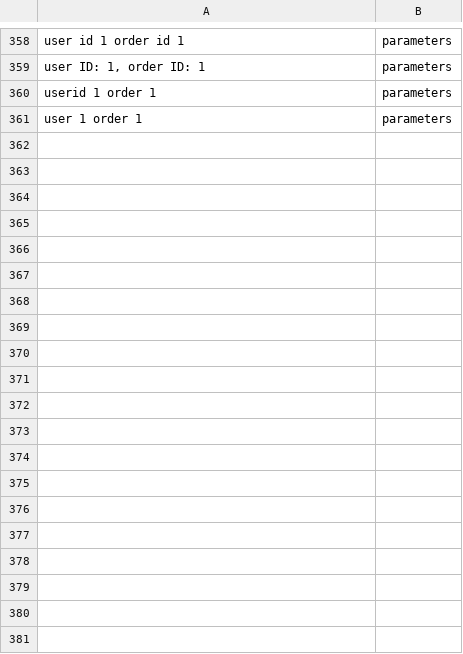
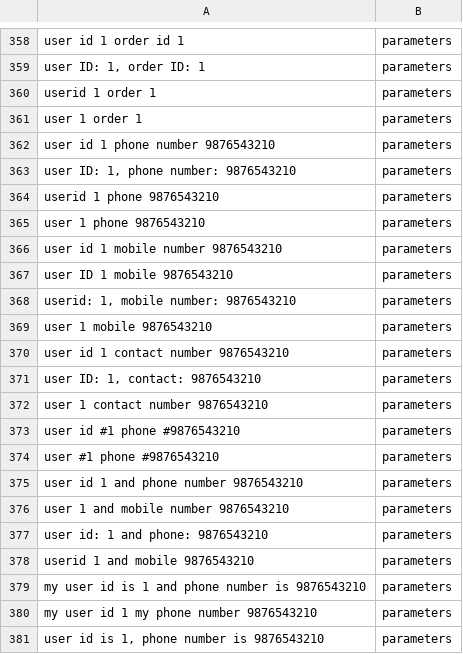
Before and after one commit to Praveenkumarreddy12/chatbot_NLP_ML, a CSV file: src/customer_support_nlp_dataset.csv, drawn as a sheet; only a part is shown, gaps mark what is left out; the diff names each change by its address in the sheet, - before the commit and + after, or states it on an @@ line.

Commit message:
model is trained with added dataset that belongs to parameters intent.

```diff
--- a/src/customer_support_nlp_dataset.csv
+++ b/src/customer_support_nlp_dataset.csv
+row 362: user id 1 phone number 9876543210 | parameters
+row 363: user ID: 1, phone number: 9876543210 | parameters
+row 364: userid 1 phone 9876543210 | parameters
+row 365: user 1 phone 9876543210 | parameters
+row 366: user id 1 mobile number 9876543210 | parameters
+row 367: user ID 1 mobile 9876543210 | parameters
+row 368: userid: 1, mobile number: 9876543210 | parameters
+row 369: user 1 mobile 9876543210 | parameters
+row 370: user id 1 contact number 9876543210 | parameters
+row 371: user ID: 1, contact: 9876543210 | parameters
+row 372: user 1 contact number 9876543210 | parameters
+row 373: user id #1 phone #9876543210 | parameters
+row 374: user #1 phone #9876543210 | parameters
+row 375: user id 1 and phone number 9876543210 | parameters
+row 376: user 1 and mobile number 9876543210 | parameters
+row 377: user id: 1 and phone: 9876543210 | parameters
+row 378: userid 1 and mobile 9876543210 | parameters
+row 379: my user id is 1 and phone number is 9876543210 | parameters
+row 380: my user id 1 my phone number 9876543210 | parameters
+row 381: user id is 1, phone number is 9876543210 | parameters
```
Also changed, not shown: src/customer_support_shuffled.csv, 2 other files.
